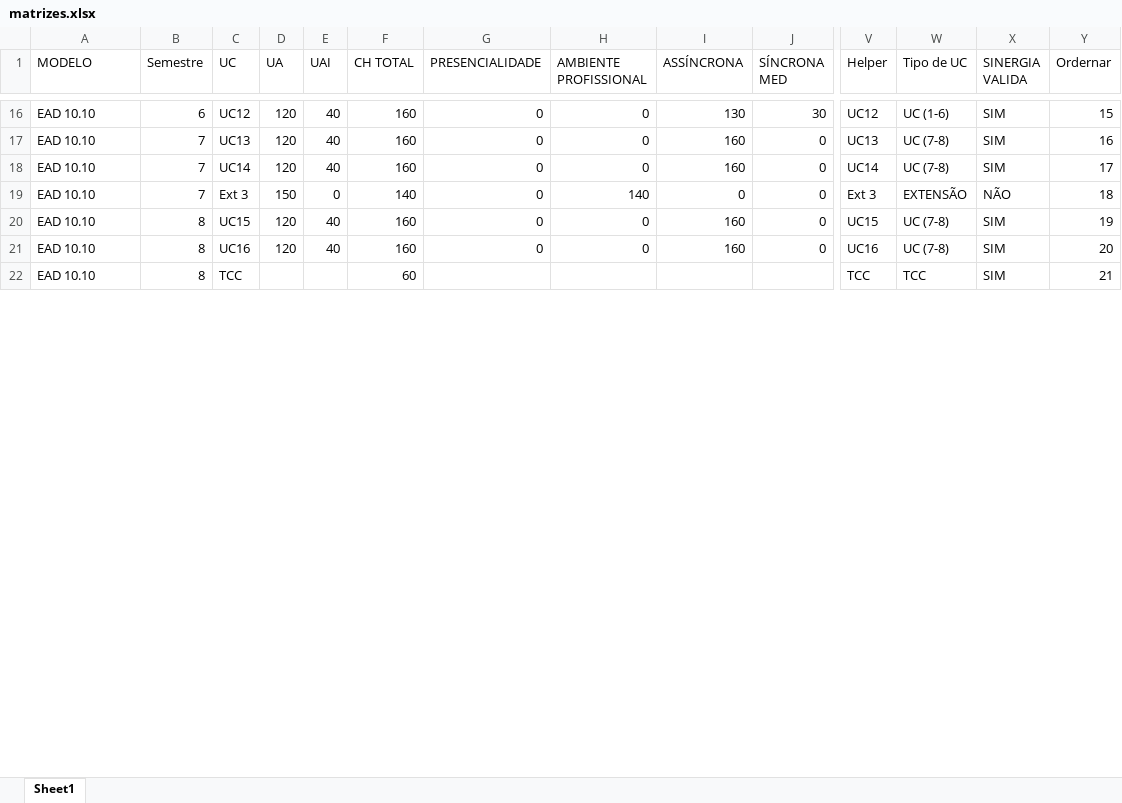
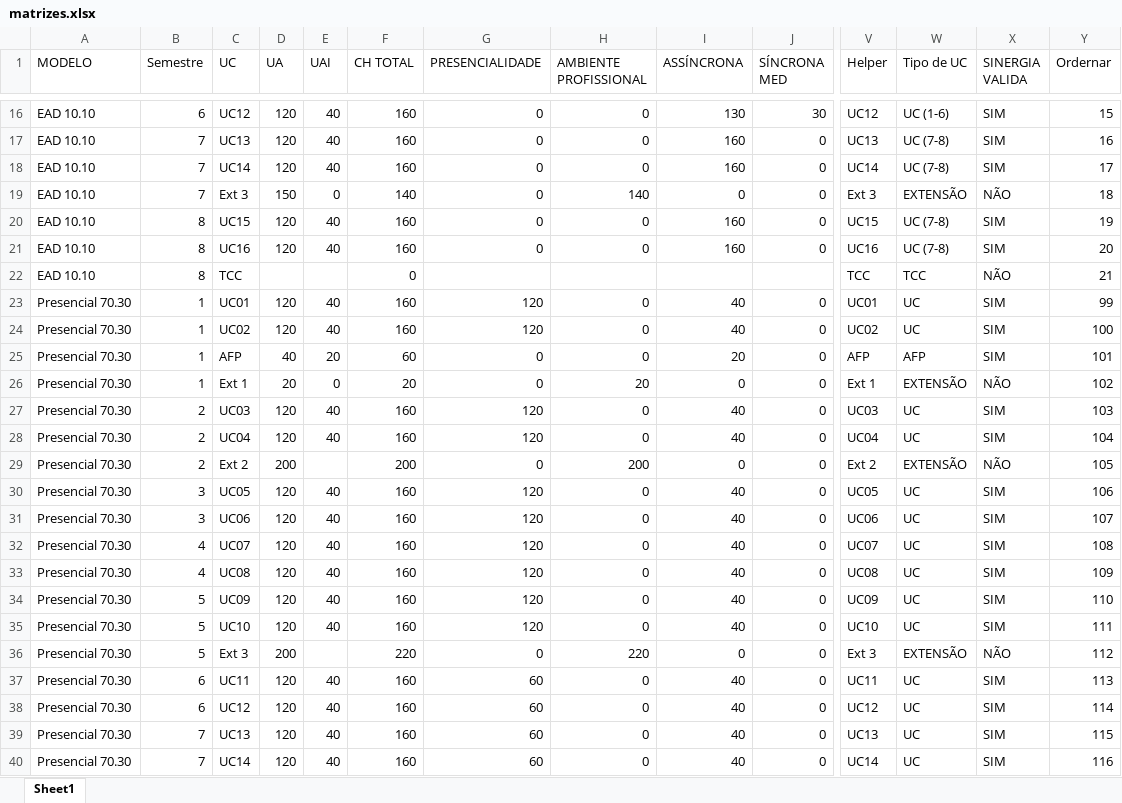
Before and after one commit to Kaique-Yuto/Simulador_Modelos_pedagogicos, an Excel workbook: databases/matrizes.xlsx, sheet Sheet1, drawn as a sheet; only a part is shown, gaps mark what is left out; values as stored, in another font and other column widths than the file's, no cell formats; table styles not drawn; rows hold the shown columns only; the diff covers the shown part only; the diff names each change by its address in the sheet, - before the commit and + after, or states it on an @@ line.

```diff
--- a/databases/matrizes.xlsx (sheet Sheet1)
+++ b/databases/matrizes.xlsx (sheet Sheet1)
-F22 (CH TOTAL): 60
+F22 (CH TOTAL): 0
-X22 (SINERGIA VALIDA): SIM
+X22 (SINERGIA VALIDA): NÃO
+row 23: Presencial 70.30 | 1 | UC01 | 120 | 40 | 160 | 120 | 0 | 40 | 0 | UC01 | UC | SIM | 99
+row 24: Presencial 70.30 | 1 | UC02 | 120 | 40 | 160 | 120 | 0 | 40 | 0 | UC02 | UC | SIM | 100
+row 25: Presencial 70.30 | 1 | AFP | 40 | 20 | 60 | 0 | 0 | 20 | 0 | AFP | AFP | SIM | 101
+row 26: Presencial 70.30 | 1 | Ext 1 | 20 | 0 | 20 | 0 | 20 | 0 | 0 | Ext 1 | EXTENSÃO | NÃO | 102
+row 27: Presencial 70.30 | 2 | UC03 | 120 | 40 | 160 | 120 | 0 | 40 | 0 | UC03 | UC | SIM | 103
+row 28: Presencial 70.30 | 2 | UC04 | 120 | 40 | 160 | 120 | 0 | 40 | 0 | UC04 | UC | SIM | 104
@@ row 106 moved to row 29: Presencial 70.30 @@
+row 30: Presencial 70.30 | 3 | UC05 | 120 | 40 | 160 | 120 | 0 | 40 | 0 | UC05 | UC | SIM | 106
+row 31: Presencial 70.30 | 3 | UC06 | 120 | 40 | 160 | 120 | 0 | 40 | 0 | UC06 | UC | SIM | 107
+row 32: Presencial 70.30 | 4 | UC07 | 120 | 40 | 160 | 120 | 0 | 40 | 0 | UC07 | UC | SIM | 108
+row 33: Presencial 70.30 | 4 | UC08 | 120 | 40 | 160 | 120 | 0 | 40 | 0 | UC08 | UC | SIM | 109
+row 34: Presencial 70.30 | 5 | UC09 | 120 | 40 | 160 | 120 | 0 | 40 | 0 | UC09 | UC | SIM | 110
+row 35: Presencial 70.30 | 5 | UC10 | 120 | 40 | 160 | 120 | 0 | 40 | 0 | UC10 | UC | SIM | 111
@@ row 113 moved to row 36: Presencial 70.30 @@
+row 37: Presencial 70.30 | 6 | UC11 | 120 | 40 | 160 | 60 | 0 | 40 | 0 | UC11 | UC | SIM | 113
+row 38: Presencial 70.30 | 6 | UC12 | 120 | 40 | 160 | 60 | 0 | 40 | 0 | UC12 | UC | SIM | 114
+row 39: Presencial 70.30 | 7 | UC13 | 120 | 40 | 160 | 60 | 0 | 40 | 0 | UC13 | UC | SIM | 115
+row 40: Presencial 70.30 | 7 | UC14 | 120 | 40 | 160 | 60 | 0 | 40 | 0 | UC14 | UC | SIM | 116
```
Also changed, not shown: 5 added rows, 1 removed row, 4 moved rows and 250 edited cells elsewhere in this sheet, cell formats, formulas that keep their value, databases/dimensao_curso_modelo.xlsx, databases/parametros_turma.xlsx, 4 other files.
